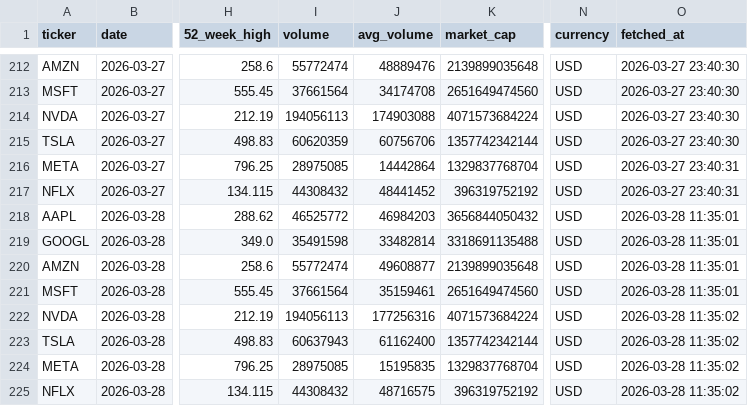
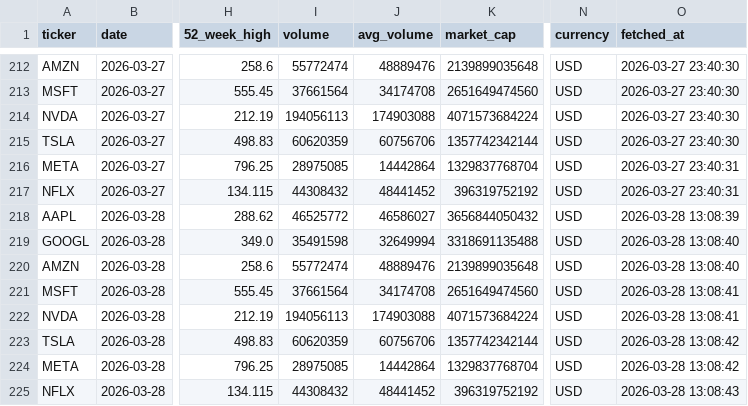
Before and after one commit to Kasuba-phani/stock-sentiment-tracker, a CSV file: data/stock_data_summary.csv, drawn as a sheet; only a part is shown, gaps mark what is left out; the diff names each change by its address in the sheet, - before the commit and + after, or states it on an @@ line.

```diff
--- a/data/stock_data_summary.csv
+++ b/data/stock_data_summary.csv
-J218 (avg_volume): 46984203
+J218 (avg_volume): 46586027
-O218 (fetched_at): 2026-03-28 11:35:01
+O218 (fetched_at): 2026-03-28 13:08:39
-J219 (avg_volume): 33482814
+J219 (avg_volume): 32649994
-O219:O220 (fetched_at): 2026-03-28 11:35:01
+O219:O220 (fetched_at): 2026-03-28 13:08:40
-J220 (avg_volume): 49608877
+J220 (avg_volume): 48889476
-J221 (avg_volume): 35159461
+J221 (avg_volume): 34174708
-O221 (fetched_at): 2026-03-28 11:35:01
+O221 (fetched_at): 2026-03-28 13:08:41
-J222 (avg_volume): 177256316
+J222 (avg_volume): 174903088
-O222 (fetched_at): 2026-03-28 11:35:02
+O222 (fetched_at): 2026-03-28 13:08:41
-I223 (volume): 60637943
+I223 (volume): 60620359
-J223 (avg_volume): 61162400
+J223 (avg_volume): 60756706
-O223:O224 (fetched_at): 2026-03-28 11:35:02
+O223:O224 (fetched_at): 2026-03-28 13:08:42
-J224 (avg_volume): 15195835
+J224 (avg_volume): 14442864
-J225 (avg_volume): 48716575
+J225 (avg_volume): 48441452
-O225 (fetched_at): 2026-03-28 11:35:02
+O225 (fetched_at): 2026-03-28 13:08:43
```
Also changed, not shown: data/raw_news/news_20260328.csv.
